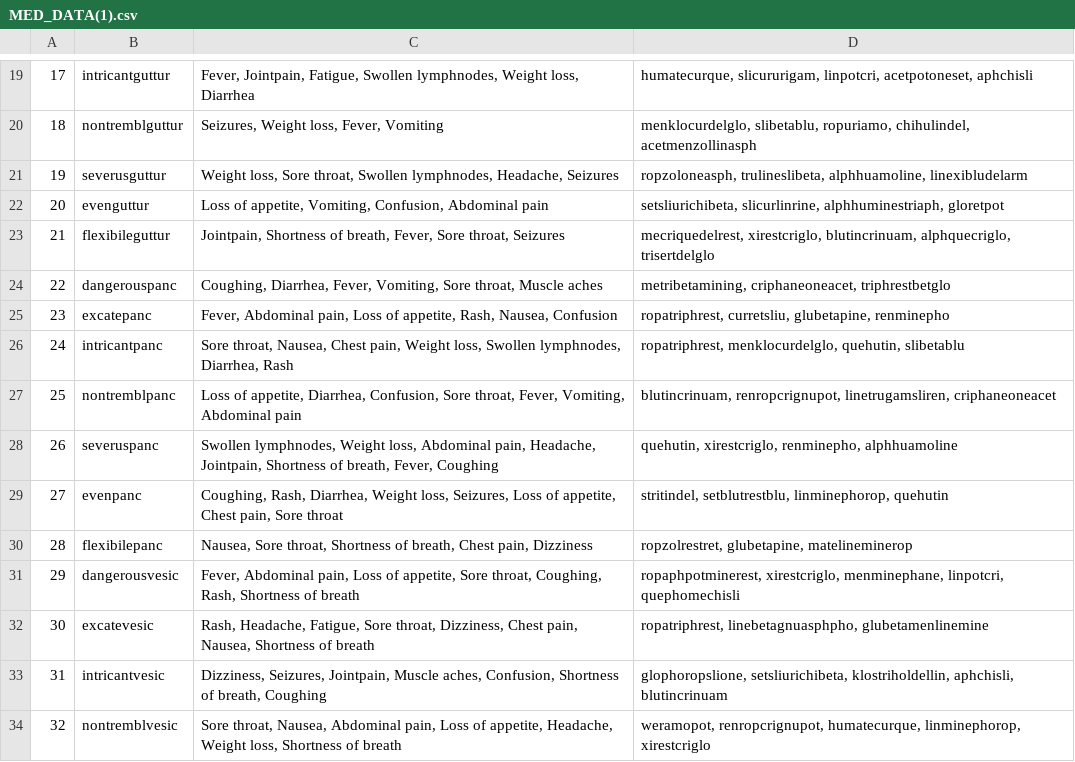
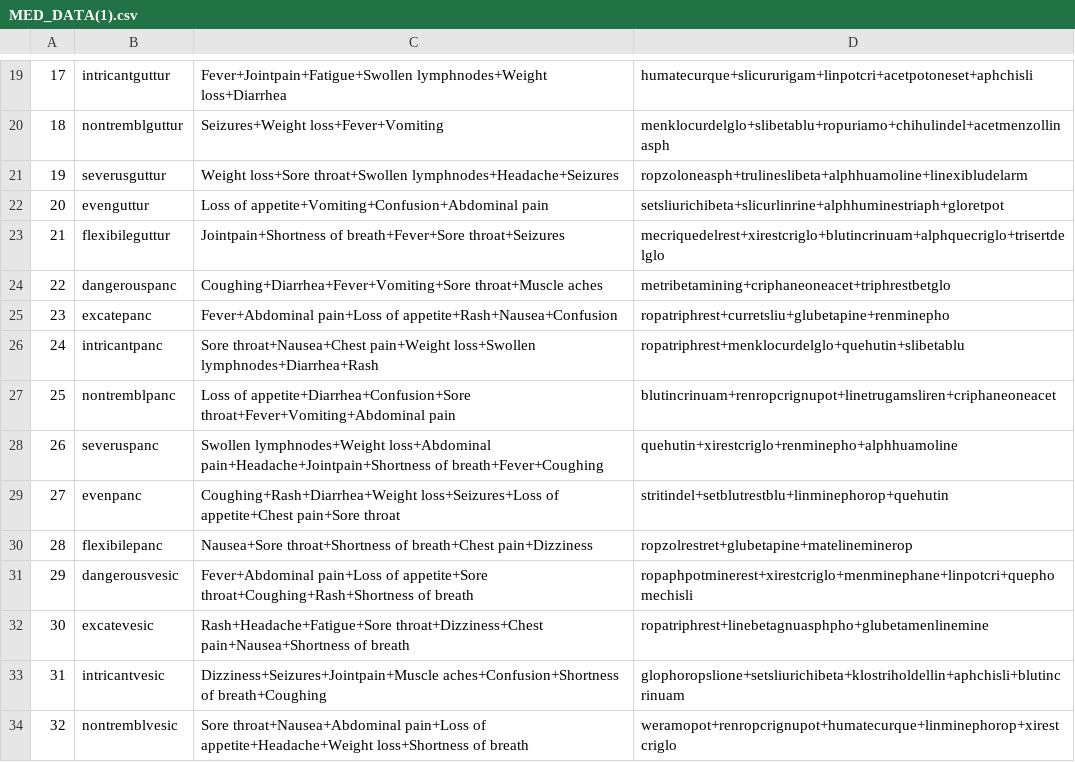
Before and after one commit to lutzyy/hacknc, a CSV file: src/MED_DATA(1).csv, drawn as a sheet; only a part is shown, gaps mark what is left out; the diff covers the shown part only.

```diff
--- a/src/MED_DATA(1).csv
+++ b/src/MED_DATA(1).csv
@@ -19,16 +19,16 @@
-17,"intricantguttur","Fever, Jointpain, Fatigue, Swollen lymphnodes, Weight loss, Diarrhea","humatecurque, slicururigam, linpotcri, acetpotoneset, aphchisli"
-18,"nontremblguttur","Seizures, Weight loss, Fever, Vomiting","menklocurdelglo, slibetablu, ropuriamo, chihulindel, acetmenzollinasph"
-19,"severusguttur","Weight loss, Sore throat, Swollen lymphnodes, Headache, Seizures","ropzoloneasph, trulineslibeta, alphhuamoline, linexibludelarm"
-20,"evenguttur","Loss of appetite, Vomiting, Confusion, Abdominal pain","setsliurichibeta, slicurlinrine, alphhuminestriaph, gloretpot"
-21,"flexibileguttur","Jointpain, Shortness of breath, Fever, Sore throat, Seizures","mecriquedelrest, xirestcriglo, blutincrinuam, alphquecriglo, trisertdelglo"
-22,"dangerouspanc","Coughing, Diarrhea, Fever, Vomiting, Sore throat, Muscle aches","metribetamining, criphaneoneacet, triphrestbetglo"
-23,"excatepanc","Fever, Abdominal pain, Loss of appetite, Rash, Nausea, Confusion","ropatriphrest, curretsliu, glubetapine, renminepho"
-24,"intricantpanc","Sore throat, Nausea, Chest pain, Weight loss, Swollen lymphnodes, Diarrhea, Rash","ropatriphrest, menklocurdelglo, quehutin, slibetablu"
-25,"nontremblpanc","Loss of appetite, Diarrhea, Confusion, Sore throat, Fever, Vomiting, Abdominal pain","blutincrinuam, renropcrignupot, linetrugamsliren, criphaneoneacet"
-26,"severuspanc","Swollen lymphnodes, Weight loss, Abdominal pain, Headache, Jointpain, Shortness of breath, Fever, Coughing","quehutin, xirestcriglo, renminepho, alphhuamoline"
-27,"evenpanc","Coughing, Rash, Diarrhea, Weight loss, Seizures, Loss of appetite, Chest pain, Sore throat","stritindel, setblutrestblu, linminephorop, quehutin"
-28,"flexibilepanc","Nausea, Sore throat, Shortness of breath, Chest pain, Dizziness","ropzolrestret, glubetapine, matelineminerop"
-29,"dangerousvesic","Fever, Abdominal pain, Loss of appetite, Sore throat, Coughing, Rash, Shortness of breath","ropaphpotminerest, xirestcriglo, menminephane, linpotcri, quephomechisli"
-30,"excatevesic","Rash, Headache, Fatigue, Sore throat, Dizziness, Chest pain, Nausea, Shortness of breath","ropatriphrest, linebetagnuasphpho, glubetamenlinemine"
-31,"intricantvesic","Dizziness, Seizures, Jointpain, Muscle aches, Confusion, Shortness of breath, Coughing","glophoropslione, setsliurichibeta, klostriholdellin, aphchisli, blutincrinuam"
-32,"nontremblvesic","Sore throat, Nausea, Abdominal pain, Loss of appetite, Headache, Weight loss, Shortness of breath","weramopot, renropcrignupot, humatecurque, linminephorop, xirestcriglo"
+17,intricantguttur,Fever+Jointpain+Fatigue+Swollen lymphnodes+Weight loss+Diarrhea,humatecurque+slicururigam+linpotcri+acetpotoneset+aphchisli
+18,nontremblguttur,Seizures+Weight loss+Fever+Vomiting,menklocurdelglo+slibetablu+ropuriamo+chihulindel+acetmenzollinasph
+19,severusguttur,Weight loss+Sore throat+Swollen lymphnodes+Headache+Seizures,ropzoloneasph+trulineslibeta+alphhuamoline+linexibludelarm
+20,evenguttur,Loss of appetite+Vomiting+Confusion+Abdominal pain,setsliurichibeta+slicurlinrine+alphhuminestriaph+gloretpot
+21,flexibileguttur,Jointpain+Shortness of breath+Fever+Sore throat+Seizures,mecriquedelrest+xirestcriglo+blutincrinuam+alphquecriglo+trisertdelglo
+22,dangerouspanc,Coughing+Diarrhea+Fever+Vomiting+Sore throat+Muscle aches,metribetamining+criphaneoneacet+triphrestbetglo
+23,excatepanc,Fever+Abdominal pain+Loss of appetite+Rash+Nausea+Confusion,ropatriphrest+curretsliu+glubetapine+renminepho
+24,intricantpanc,Sore throat+Nausea+Chest pain+Weight loss+Swollen lymphnodes+Diarrhea+Rash,ropatriphrest+menklocurdelglo+quehutin+slibetablu
+25,nontremblpanc,Loss of appetite+Diarrhea+Confusion+Sore throat+Fever+Vomiting+Abdominal pain,blutincrinuam+renropcrignupot+linetrugamsliren+criphaneoneacet
+26,severuspanc,Swollen lymphnodes+Weight loss+Abdominal pain+Headache+Jointpain+Shortness of breath+Fever+Coughing,quehutin+xirestcriglo+renminepho+alphhuamoline
+27,evenpanc,Coughing+Rash+Diarrhea+Weight loss+Seizures+Loss of appetite+Chest pain+Sore throat,stritindel+setblutrestblu+linminephorop+quehutin
+28,flexibilepanc,Nausea+Sore throat+Shortness of breath+Chest pain+Dizziness,ropzolrestret+glubetapine+matelineminerop
+29,dangerousvesic,Fever+Abdominal pain+Loss of appetite+Sore throat+Coughing+Rash+Shortness of breath,ropaphpotminerest+xirestcriglo+menminephane+linpotcri+quephomechisli
+30,excatevesic,Rash+Headache+Fatigue+Sore throat+Dizziness+Chest pain+Nausea+Shortness of breath,ropatriphrest+linebetagnuasphpho+glubetamenlinemine
+31,intricantvesic,Dizziness+Seizures+Jointpain+Muscle aches+Confusion+Shortness of breath+Coughing,glophoropslione+setsliurichibeta+klostriholdellin+aphchisli+blutincrinuam
+32,nontremblvesic,Sore throat+Nausea+Abdominal pain+Loss of appetite+Headache+Weight loss+Shortness of breath,weramopot+renropcrignupot+humatecurque+linminephorop+xirestcriglo
```
Also changed, not shown: 80 edited cells elsewhere in this file.
